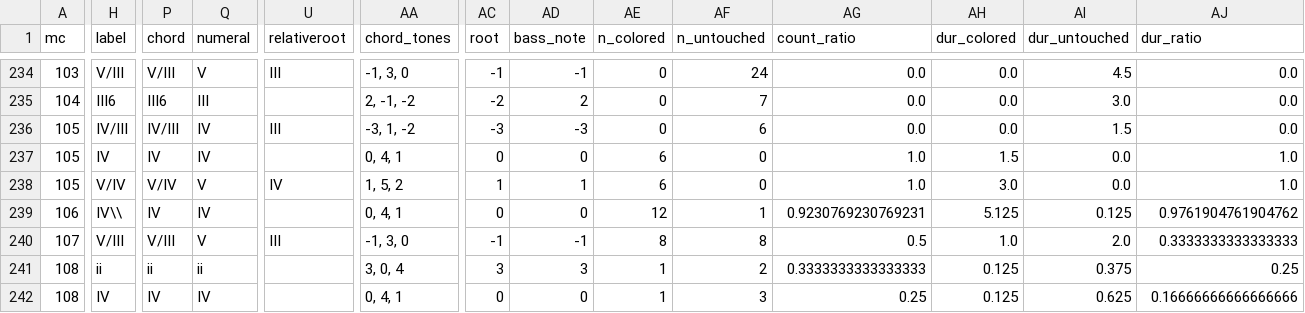
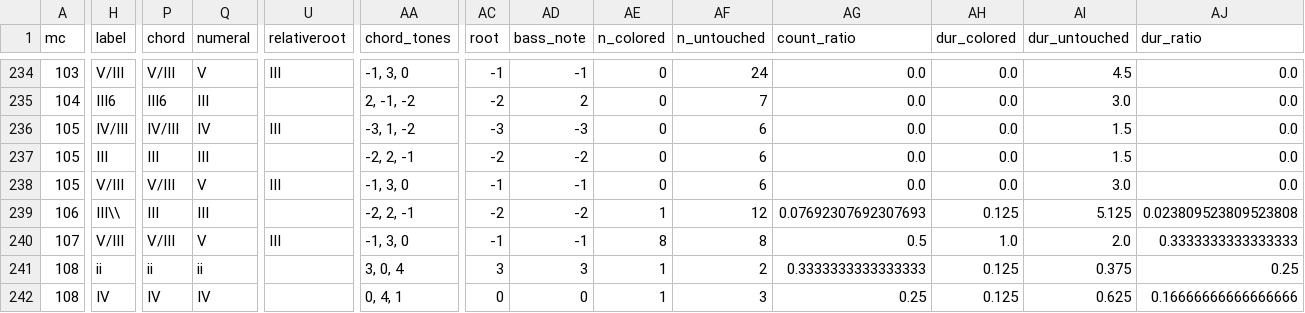
Before and after one commit to DCMLab/kleine_geistliche_konzerte, a TSV file: reviewed/op09n31swv336_Quemadmodum_desiderat_cervus_reviewed.tsv, drawn as a sheet; only a part is shown, gaps mark what is left out; the diff covers the shown part only; the diff names each change by its address in the sheet, - before the commit and + after, or states it on an @@ line.

Commit message:
Tempo to m1; harmonies fixed; Aflats changed to Gsharps as appropriate; same encoding problem with erroneous CLEFS and voice part assignments leading to persistent WARNINGS op09n31swv336

```diff
--- a/reviewed/op09n31swv336_Quemadmodum_desiderat_cervus_reviewed.tsv
+++ b/reviewed/op09n31swv336_Quemadmodum_desiderat_cervus_reviewed.tsv
-H237 (label): IV
+H237 (label): III
-P237 (chord): IV
+P237 (chord): III
-Q237 (numeral): IV
+Q237 (numeral): III
-AA237 (chord_tones): 0, 4, 1
+AA237 (chord_tones): -2, 2, -1
-AC237 (root): 0
+AC237 (root): -2
-AD237 (bass_note): 0
+AD237 (bass_note): -2
-AE237:AE238 (n_colored): 6
+AE237:AE238 (n_colored): 0
-AF237:AF238 (n_untouched): 0
+AF237:AF238 (n_untouched): 6
-AG237:AG238 (count_ratio): 1.0
+AG237:AG238 (count_ratio): 0.0
-AH237 (dur_colored): 1.5
+AH237 (dur_colored): 0.0
-AI237 (dur_untouched): 0.0
+AI237 (dur_untouched): 1.5
-AJ237:AJ238 (dur_ratio): 1.0
+AJ237:AJ238 (dur_ratio): 0.0
-H238 (label): V/IV
+H238 (label): V/III
-P238 (chord): V/IV
+P238 (chord): V/III
-U238 (relativeroot): IV
+U238 (relativeroot): III
-AA238 (chord_tones): 1, 5, 2
+AA238 (chord_tones): -1, 3, 0
-AC238 (root): 1
+AC238 (root): -1
-AD238 (bass_note): 1
+AD238 (bass_note): -1
-AH238 (dur_colored): 3.0
+AH238 (dur_colored): 0.0
-AI238 (dur_untouched): 0.0
+AI238 (dur_untouched): 3.0
-H239 (label): IV\\
+H239 (label): III\\
-P239 (chord): IV
+P239 (chord): III
-Q239 (numeral): IV
+Q239 (numeral): III
-AA239 (chord_tones): 0, 4, 1
+AA239 (chord_tones): -2, 2, -1
-AC239 (root): 0
+AC239 (root): -2
-AD239 (bass_note): 0
+AD239 (bass_note): -2
-AE239 (n_colored): 12
+AE239 (n_colored): 1
-AF239 (n_untouched): 1
+AF239 (n_untouched): 12
-AG239 (count_ratio): 0.9230769230769231
+AG239 (count_ratio): 0.07692307692307693
-AH239 (dur_colored): 5.125
+AH239 (dur_colored): 0.125
-AI239 (dur_untouched): 0.125
+AI239 (dur_untouched): 5.125
-AJ239 (dur_ratio): 0.9761904761904762
+AJ239 (dur_ratio): 0.023809523809523808
```
Also changed, not shown: 25 edited cells elsewhere in this file, harmonies/op09n31swv336_Quemadmodum_desiderat_cervus.harmonies.tsv, metadata.tsv, 5 other files.
